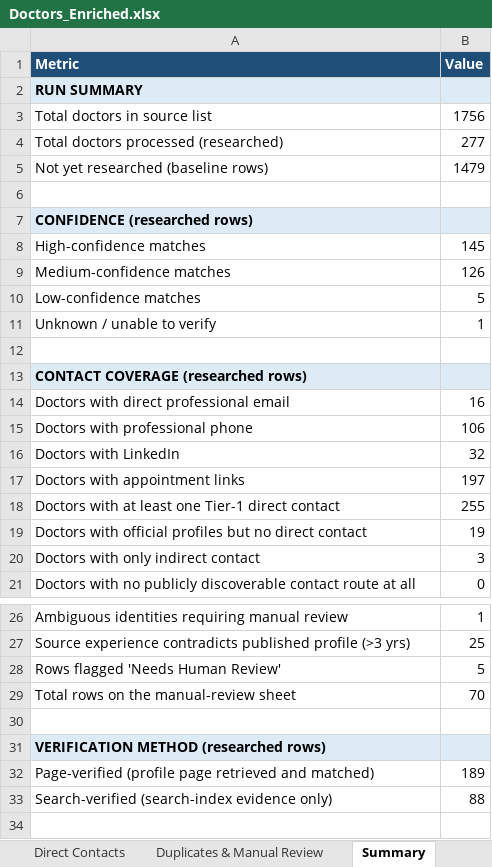
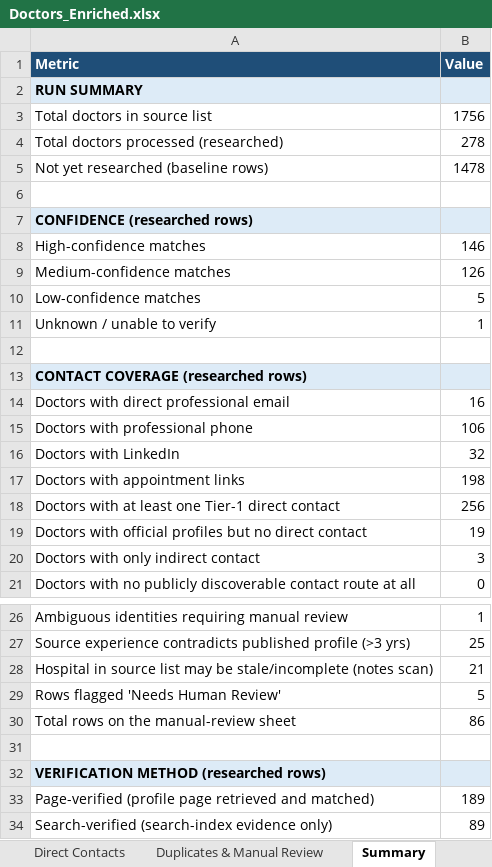
Before and after one commit to GCIA7391/Doctors-, an Excel workbook: Doctors_Enriched.xlsx, sheet Summary, drawn as a sheet; only a part is shown, gaps mark what is left out; values as stored, in another font and other column widths than the file's, no borders; addresses are those after the commit; the diff names each change by its address in the sheet, - before the commit and + after, or states it on an @@ line.

```diff
--- a/Doctors_Enriched.xlsx (sheet Summary)
+++ b/Doctors_Enriched.xlsx (sheet Summary)
-B4 (Value): 277
+B4 (Value): 278
-B5 (Value): 1479
+B5 (Value): 1478
-B8 (Value): 145
+B8 (Value): 146
-B17 (Value): 197
+B17 (Value): 198
-B18 (Value): 255
+B18 (Value): 256
+row 28: Hospital in source list may be stale/incomplete (notes scan) | 21
-B30 (Value): 70
+B30 (Value): 86
-B34 (Value): 88
+B34 (Value): 89
```
Also changed, not shown: sheet Duplicates & Manual Review, sheet Enriched Doctors, sheet README, sheet Direct Contacts, 4 other files.
